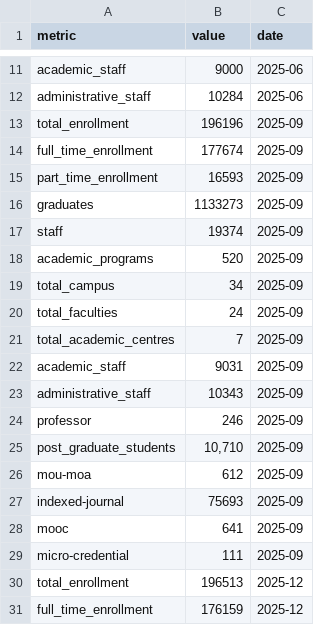
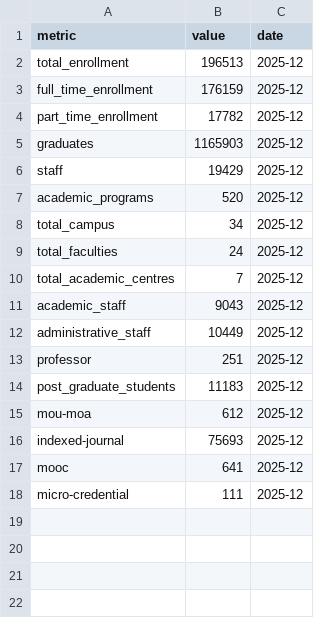
Before and after one commit to PKomS-UiTM/Dashboard-Data, a CSV file: general_data.csv, drawn as a sheet; only a part is shown, gaps mark what is left out; the shorter side is filled out with more unchanged rows; the diff covers the shown part only; the diff names each change by its address in the sheet, - before the commit and + after, or states it on an @@ line.

```diff
--- a/general_data.csv
+++ b/general_data.csv
-row 11: academic_staff | 9000 | 2025-06
-row 12: administrative_staff | 10284 | 2025-06
-row 13: total_enrollment | 196196 | 2025-09
-row 14: full_time_enrollment | 177674 | 2025-09
-row 15: part_time_enrollment | 16593 | 2025-09
-row 16: graduates | 1133273 | 2025-09
-row 17: staff | 19374 | 2025-09
-row 18: academic_programs | 520 | 2025-09
-row 19: total_campus | 34 | 2025-09
-row 20: total_faculties | 24 | 2025-09
-row 21: total_academic_centres | 7 | 2025-09
-row 22: academic_staff | 9031 | 2025-09
-row 23: administrative_staff | 10343 | 2025-09
-row 24: professor | 246 | 2025-09
-row 25: post_graduate_students | 10,710 | 2025-09
-row 26: mou-moa | 612 | 2025-09
-row 27: indexed-journal | 75693 | 2025-09
-row 28: mooc | 641 | 2025-09
-row 29: micro-credential | 111 | 2025-09
```
Also changed, not shown: 9 removed rows elsewhere in this file, enrollment_by_campus.csv, enrollment_by_faculty.csv, 7 other files.
